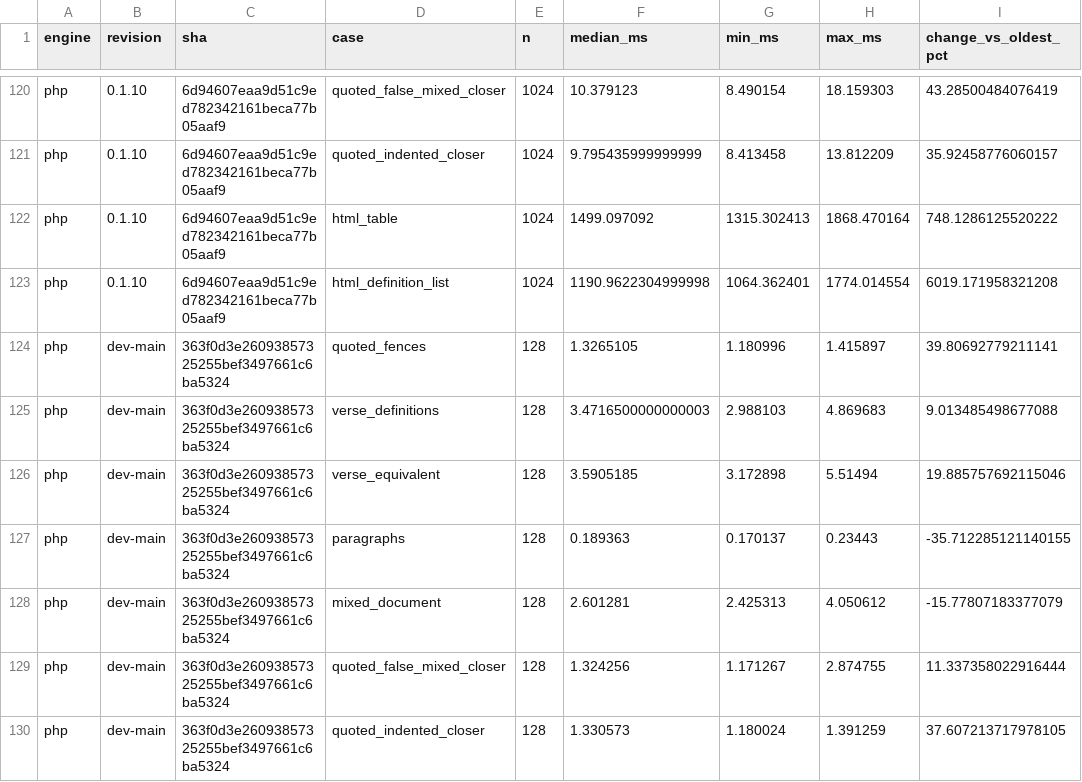
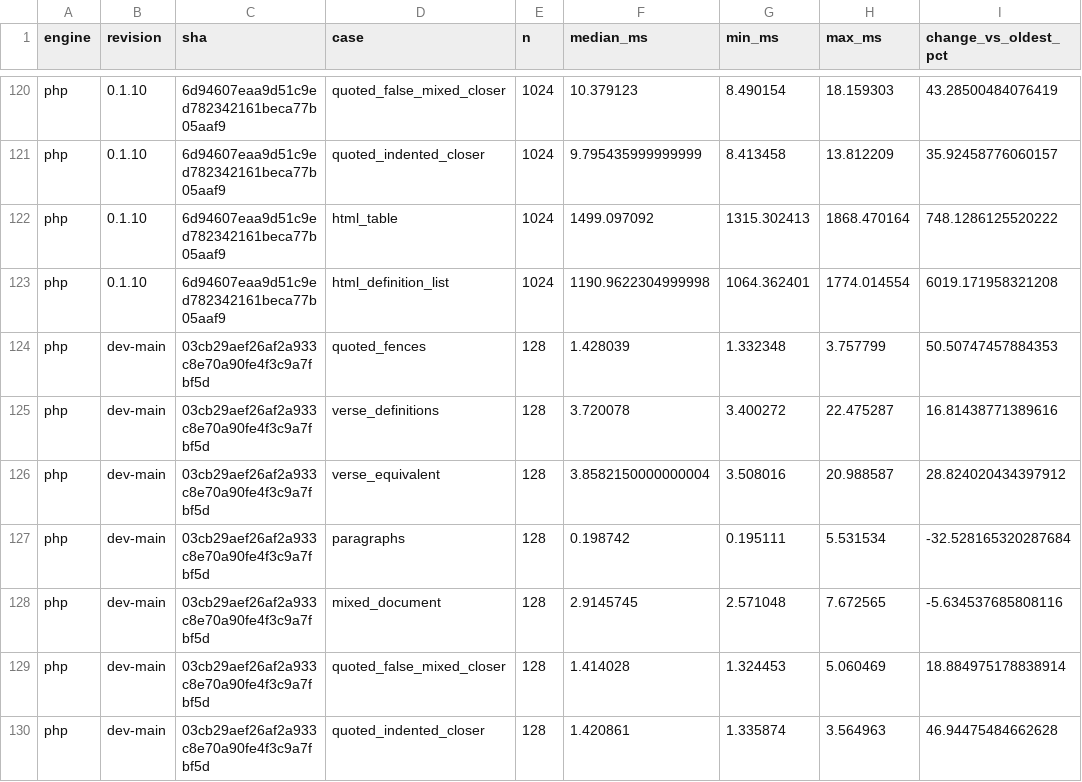
Before and after one commit to markup-carve/carve-bench, a CSV file: reports/engine-history.csv, drawn as a sheet; only a part is shown, gaps mark what is left out; the diff covers the shown part only; the diff names each change by its address in the sheet, - before the commit and + after, or states it on an @@ line.

```diff
--- a/reports/engine-history.csv
+++ b/reports/engine-history.csv
-C124:C130 (sha): 363f0d3e26093857325255bef3497661c6ba5324
+C124:C130 (sha): 03cb29aef26af2a933c8e70a90fe4f3c9a7fbf5d
-F124 (median_ms): 1.3265105
+F124 (median_ms): 1.428039
-G124 (min_ms): 1.180996
+G124 (min_ms): 1.332348
-H124 (max_ms): 1.415897
+H124 (max_ms): 3.757799
-I124 (change_vs_oldest_pct): 39.80692779211141
+I124 (change_vs_oldest_pct): 50.50747457884353
-F125 (median_ms): 3.4716500000000003
+F125 (median_ms): 3.720078
-G125 (min_ms): 2.988103
+G125 (min_ms): 3.400272
-H125 (max_ms): 4.869683
+H125 (max_ms): 22.475287
-I125 (change_vs_oldest_pct): 9.013485498677088
+I125 (change_vs_oldest_pct): 16.81438771389616
-F126 (median_ms): 3.5905185
+F126 (median_ms): 3.8582150000000004
-G126 (min_ms): 3.172898
+G126 (min_ms): 3.508016
-H126 (max_ms): 5.51494
+H126 (max_ms): 20.988587
-I126 (change_vs_oldest_pct): 19.885757692115046
+I126 (change_vs_oldest_pct): 28.824020434397912
-F127 (median_ms): 0.189363
+F127 (median_ms): 0.198742
-G127 (min_ms): 0.170137
+G127 (min_ms): 0.195111
-H127 (max_ms): 0.23443
+H127 (max_ms): 5.531534
-I127 (change_vs_oldest_pct): -35.712285121140155
+I127 (change_vs_oldest_pct): -32.528165320287684
-F128 (median_ms): 2.601281
+F128 (median_ms): 2.9145745
-G128 (min_ms): 2.425313
+G128 (min_ms): 2.571048
-H128 (max_ms): 4.050612
+H128 (max_ms): 7.672565
-I128 (change_vs_oldest_pct): -15.77807183377079
+I128 (change_vs_oldest_pct): -5.634537685808116
-F129 (median_ms): 1.324256
+F129 (median_ms): 1.414028
-G129 (min_ms): 1.171267
+G129 (min_ms): 1.324453
-H129 (max_ms): 2.874755
+H129 (max_ms): 5.060469
-I129 (change_vs_oldest_pct): 11.337358022916444
+I129 (change_vs_oldest_pct): 18.884975178838914
-F130 (median_ms): 1.330573
+F130 (median_ms): 1.420861
-G130 (min_ms): 1.180024
+G130 (min_ms): 1.335874
-H130 (max_ms): 1.391259
+H130 (max_ms): 3.564963
-I130 (change_vs_oldest_pct): 37.607213717978105
+I130 (change_vs_oldest_pct): 46.94475484662628
```
Also changed, not shown: 152 edited cells elsewhere in this file, reports/latest-main-comparison.csv, 28 other files.
